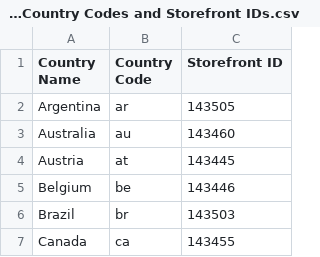
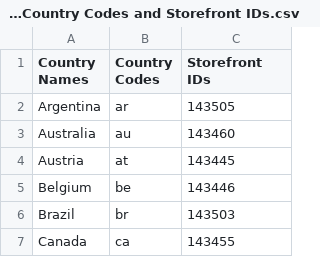
Before and after one commit to MrBukLau/mp3tag-web-sources-scripts, a CSV file: Information/iTunes Country Codes and Storefront IDs.csv, drawn as a sheet; only a part is shown.

Commit message:
Update iTunes Country Codes and Storefront IDs.csv

```diff
--- a/Information/iTunes Country Codes and Storefront IDs.csv
+++ b/Information/iTunes Country Codes and Storefront IDs.csv
@@ -1,2 +1,2 @@
-Country Name,Country Code,Storefront ID
+Country Names,Country Codes,Storefront IDs
 Argentina,ar,143505
```
